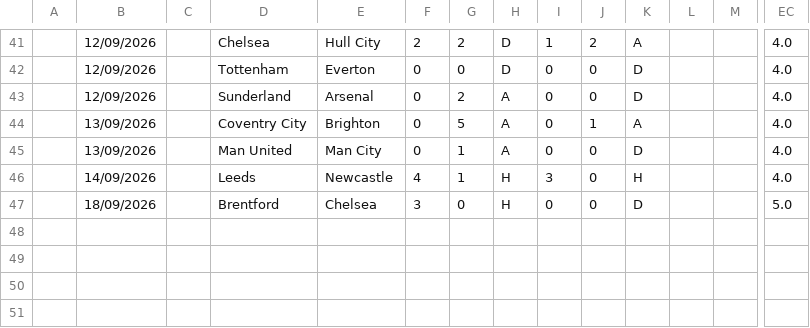
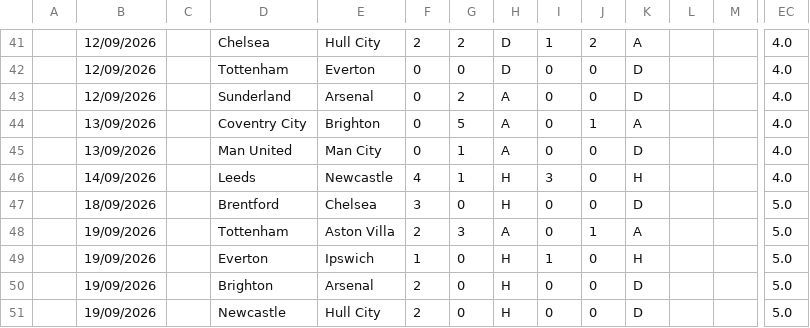
Before and after one commit to iFelice/SoccerMath2.0, a CSV file: SoccerMath/database/Premier_Live.csv, drawn as a sheet; only a part is shown, gaps mark what is left out; rows hold the shown columns only; the diff names each change by its address in the sheet, - before the commit and + after, or states it on an @@ line.

```diff
--- a/SoccerMath/database/Premier_Live.csv
+++ b/SoccerMath/database/Premier_Live.csv
+row 48:  | 19/09/2026 |  | Tottenham | Aston Villa | 2 | 3 | A | 0 | 1 | A |  |  | 5.0
+row 49:  | 19/09/2026 |  | Everton | Ipswich | 1 | 0 | H | 1 | 0 | H |  |  | 5.0
+row 50:  | 19/09/2026 |  | Brighton | Arsenal | 2 | 0 | H | 0 | 0 | D |  |  | 5.0
+row 51:  | 19/09/2026 |  | Newcastle | Hull City | 2 | 0 | H | 0 | 0 | D |  |  | 5.0
```
Also changed, not shown: SoccerMath/database/Bundesliga_Live.csv, SoccerMath/database/LaLiga_Live.csv, 1 other file.
